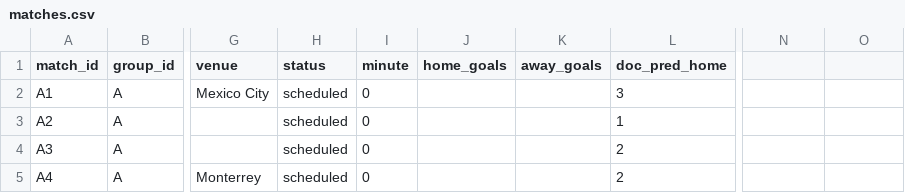
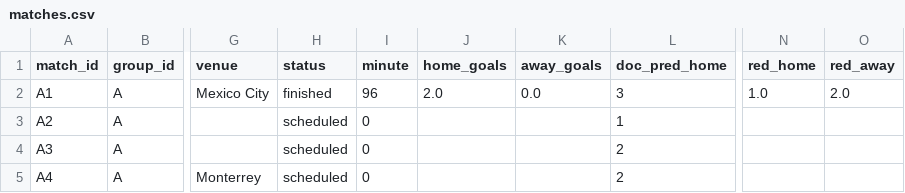
Before and after one commit to Amitro123/World_Cup_2026_prediction_workspace, a CSV file: data/matches.csv, drawn as a sheet; only a part is shown, gaps mark what is left out; the diff names each change by its address in the sheet, - before the commit and + after, or states it on an @@ line.

```diff
--- a/data/matches.csv
+++ b/data/matches.csv
-N1: (empty)
+N1: red_home
-O1: (empty)
+O1: red_away
-H2 (status): scheduled
+H2 (status): finished
-I2 (minute): 0
+I2 (minute): 96
-J2 (home_goals): (empty)
+J2 (home_goals): 2.0
-K2 (away_goals): (empty)
+K2 (away_goals): 0.0
-N2 (red_home): (empty)
+N2 (red_home): 1.0
-O2 (red_away): (empty)
+O2 (red_away): 2.0
```
